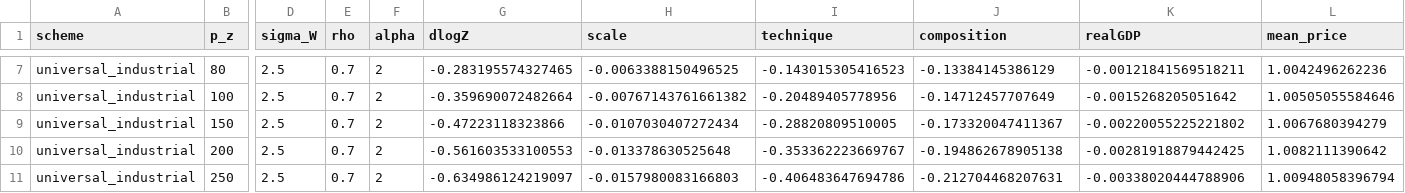
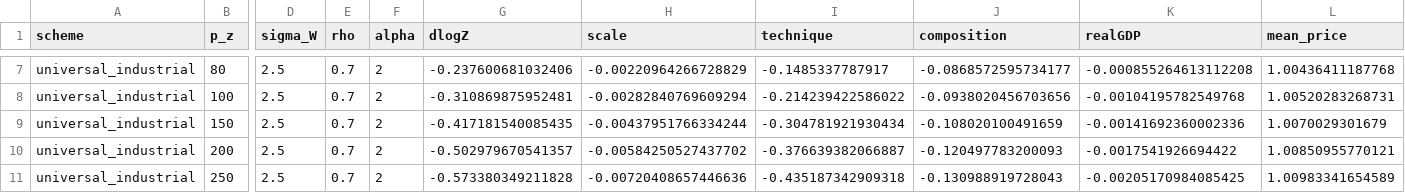
Before and after one commit to gjardad/carbon_policy_networks, a CSV file: output_rmd/cf_results.csv, drawn as a sheet; only a part is shown, gaps mark what is left out; the diff covers the shown part only; the diff names each change by its address in the sheet, - before the commit and + after, or states it on an @@ line.

```diff
--- a/output_rmd/cf_results.csv
+++ b/output_rmd/cf_results.csv
-G7 (dlogZ): -0.283195574327465
+G7 (dlogZ): -0.237600681032406
-H7 (scale): -0.0063388150496525
+H7 (scale): -0.00220964266728829
-I7 (technique): -0.143015305416523
+I7 (technique): -0.1485337787917
-J7 (composition): -0.13384145386129
+J7 (composition): -0.0868572595734177
-K7 (realGDP): -0.00121841569518211
+K7 (realGDP): -0.000855264613112208
-L7 (mean_price): 1.0042496262236
+L7 (mean_price): 1.00436411187768
-G8 (dlogZ): -0.359690072482664
+G8 (dlogZ): -0.310869875952481
-H8 (scale): -0.00767143761661382
+H8 (scale): -0.00282840769609294
-I8 (technique): -0.20489405778956
+I8 (technique): -0.214239422586022
-J8 (composition): -0.14712457707649
+J8 (composition): -0.0938020456703656
-K8 (realGDP): -0.0015268205051642
+K8 (realGDP): -0.00104195782549768
-L8 (mean_price): 1.00505055584646
+L8 (mean_price): 1.00520283268731
-G9 (dlogZ): -0.47223118323866
+G9 (dlogZ): -0.417181540085435
-H9 (scale): -0.0107030407272434
+H9 (scale): -0.00437951766334244
-I9 (technique): -0.28820809510005
+I9 (technique): -0.304781921930434
-J9 (composition): -0.173320047411367
+J9 (composition): -0.108020100491659
-K9 (realGDP): -0.00220055225221802
+K9 (realGDP): -0.00141692360002336
-L9 (mean_price): 1.0067680394279
+L9 (mean_price): 1.0070029301679
-G10 (dlogZ): -0.561603533100553
+G10 (dlogZ): -0.502979670541357
-H10 (scale): -0.013378630525648
+H10 (scale): -0.00584250527437702
-I10 (technique): -0.353362223669767
+I10 (technique): -0.376639382066887
-J10 (composition): -0.194862678905138
+J10 (composition): -0.120497783200093
-K10 (realGDP): -0.00281918879442425
+K10 (realGDP): -0.0017541926694422
-L10 (mean_price): 1.0082111390642
+L10 (mean_price): 1.00850955770121
-G11 (dlogZ): -0.634986124219097
+G11 (dlogZ): -0.573380349211828
-H11 (scale): -0.0157980083166803
+H11 (scale): -0.00720408657446636
-I11 (technique): -0.406483647694786
+I11 (technique): -0.435187342909318
-J11 (composition): -0.212704468207631
+J11 (composition): -0.130988919728043
-K11 (realGDP): -0.00338020444788906
+K11 (realGDP): -0.00205170984085425
-L11 (mean_price): 1.00948058396794
+L11 (mean_price): 1.00983341654589
```
Also changed, not shown: 60 edited cells elsewhere in this file, output_rmd/cf_centrality.csv.
